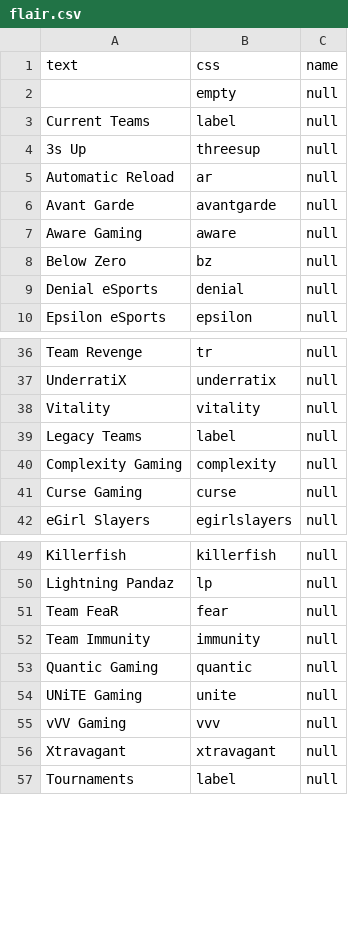
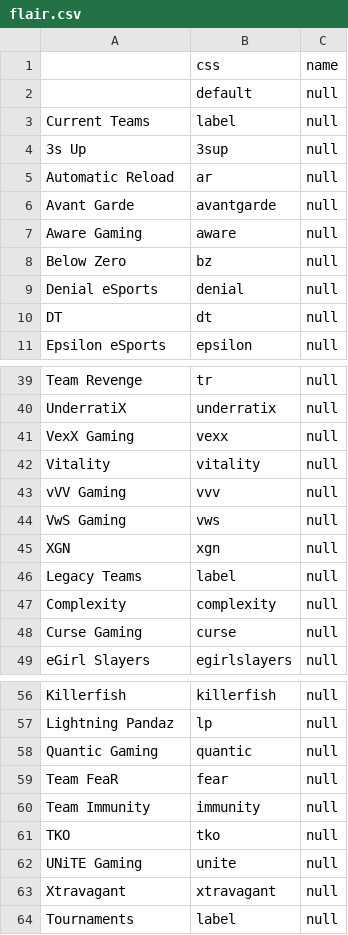
Before and after one commit to hubwub/r-codcompetitive, a CSV file: flair.csv, drawn as a sheet; only a part is shown, gaps mark what is left out; the diff covers the shown part only.

Commit message:
added new flairs and latest stylesheet

```diff
--- a/flair.csv
+++ b/flair.csv
@@ -1,5 +1,5 @@
-text,css,name
-,empty,null
+,css,name
+,default,null
 Current Teams,label,null
-3s Up,threesup,null
+3s Up,3sup,null
 Automatic Reload,ar,null
@@ -9,2 +9,3 @@ Below Zero,bz,null
 Denial eSports,denial,null
+DT,dt,null
 Epsilon eSports,epsilon,null
@@ -37,5 +40,9 @@ Team Revenge,tr,null
 UnderratiX,underratix,null
+VexX Gaming,vexx,null
 Vitality,vitality,null
+vVV Gaming,vvv,null
+VwS Gaming,vws,null
+XGN,xgn,null
 Legacy Teams,label,null
-Complexity Gaming,complexity,null
+Complexity ,complexity,null
 Curse Gaming,curse,null
@@ -50,7 +57,7 @@ Killerfish,killerfish,null
 Lightning Pandaz ,lp,null
+Quantic Gaming,quantic,null
 Team FeaR,fear,null
 Team Immunity,immunity,null
-Quantic Gaming,quantic,null
+TKO,tko,null
 UNiTE Gaming,unite,null
-vVV Gaming,vvv,null
 Xtravagant,xtravagant,null
```
Also changed, not shown: 2 added rows and 1 removed row elsewhere in this file, 8 other files.
